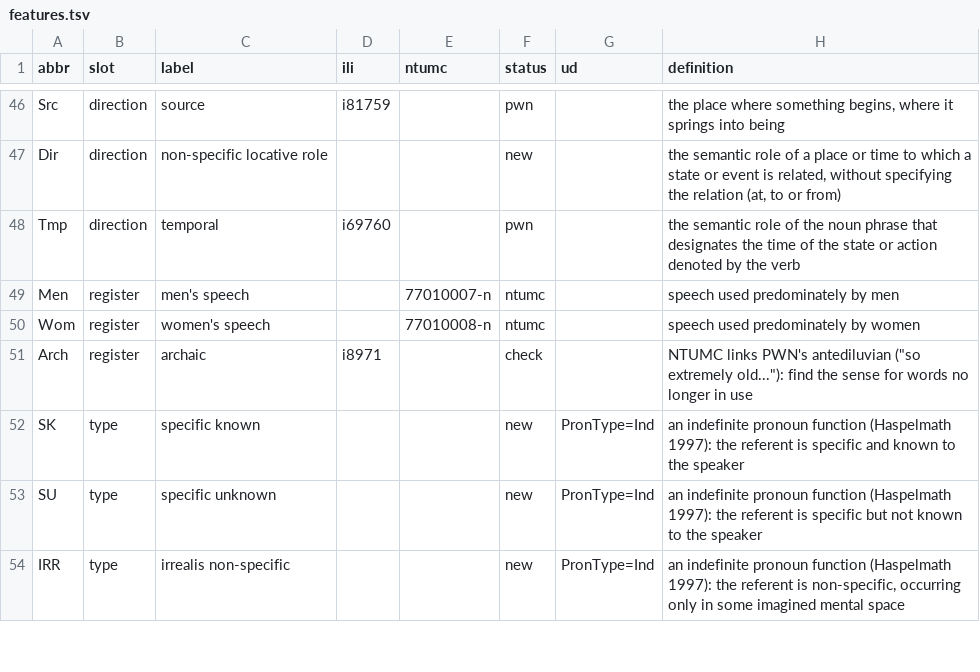
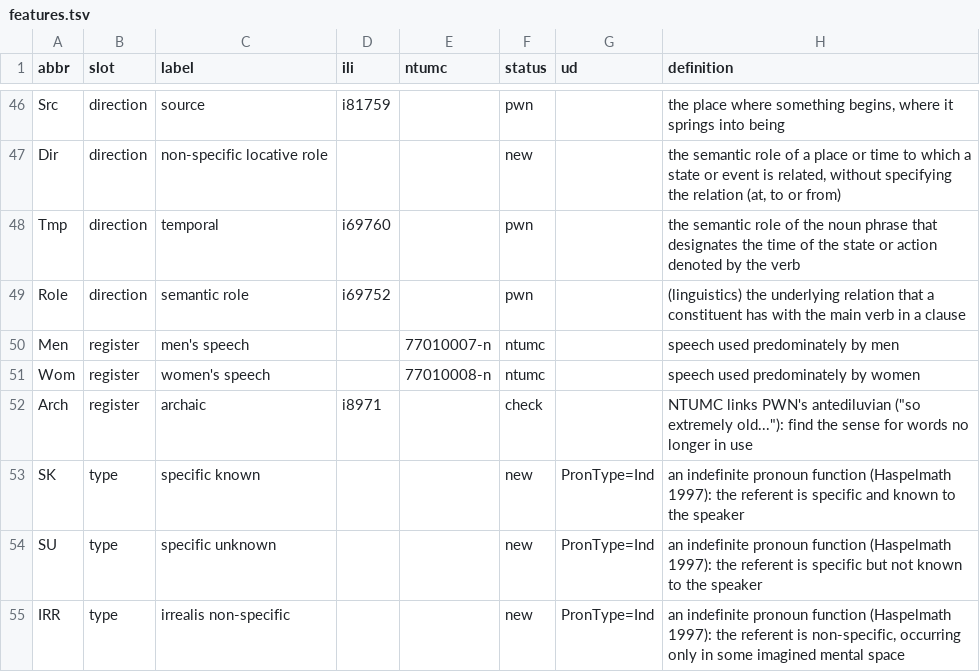
Before and after one commit to omwn/omw-pronoun, a TSV file: data/features.tsv, drawn as a sheet; only a part is shown, gaps mark what is left out; the diff names each change by its address in the sheet, - before the commit and + after, or states it on an @@ line.

```diff
--- a/data/features.tsv
+++ b/data/features.tsv
+row 49: Role | direction | semantic role | i69752 |  | pwn |  | (linguistics) the underlying relation that a constituent has with the main verb in a clause
```
Also changed, not shown: 5 other files.
